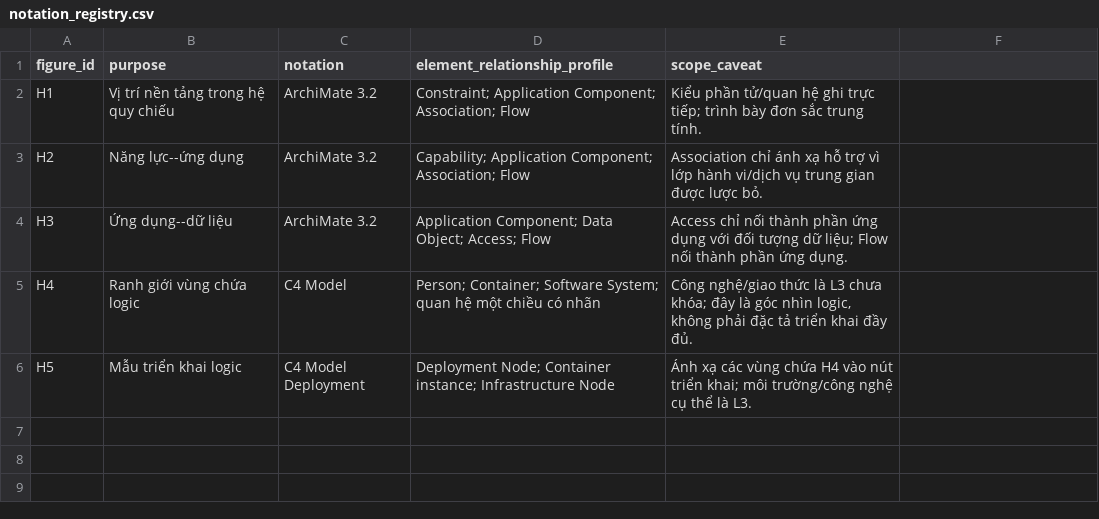
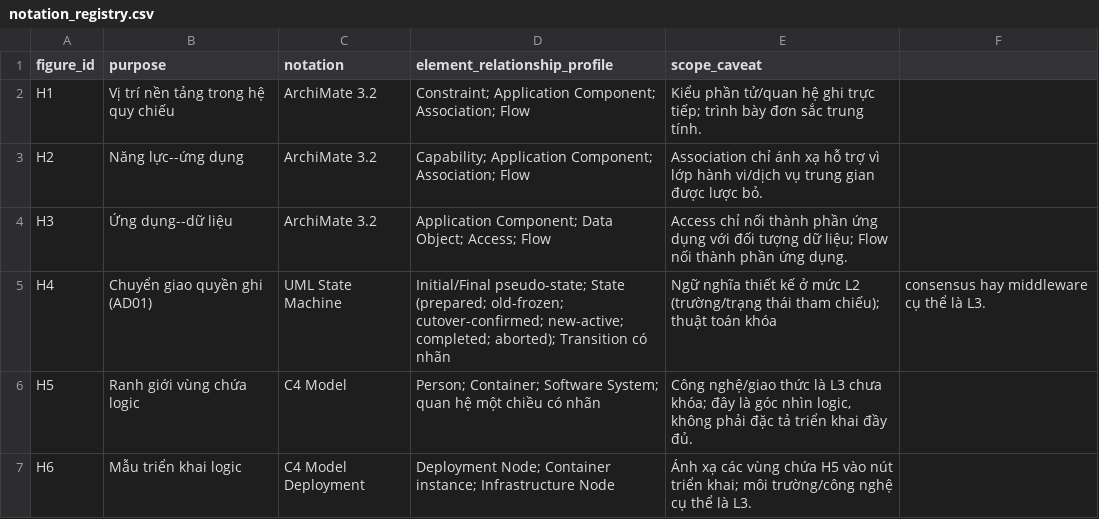
Before and after one commit to ndquangr/vjst2, a CSV file: notation_registry.csv, drawn as a sheet.

Commit message:
WP2: nâng mô hình gán quyền ghi theo phạm vi/thời gian thành đóng góp số 1, kèm sửa 3 tồn đọng WP1-fix (WP1-fix2)

```diff
--- a/notation_registry.csv
+++ b/notation_registry.csv
@@ -4,3 +4,4 @@ H2,Năng lực--ứng dụng,ArchiMate 3.2,Capability; Application Component; As
 H3,Ứng dụng--dữ liệu,ArchiMate 3.2,Application Component; Data Object; Access; Flow,Access chỉ nối thành phần ứng dụng với đối tượng dữ liệu; Flow nối thành phần ứng dụng.
-H4,Ranh giới vùng chứa logic,C4 Model,Person; Container; Software System; quan hệ một chiều có nhãn,"Công nghệ/giao thức là L3 chưa khóa; đây là góc nhìn logic, không phải đặc tả triển khai đầy đủ."
-H5,Mẫu triển khai logic,C4 Model Deployment,Deployment Node; Container instance; Infrastructure Node,Ánh xạ các vùng chứa H4 vào nút triển khai; môi trường/công nghệ cụ thể là L3.
+H4,Chuyển giao quyền ghi (AD01),UML State Machine,Initial/Final pseudo-state; State (prepared; old-frozen; cutover-confirmed; new-active; completed; aborted); Transition có nhãn,Ngữ nghĩa thiết kế ở mức L2 (trường/trạng thái tham chiếu); thuật toán khóa, consensus hay middleware cụ thể là L3.
+H5,Ranh giới vùng chứa logic,C4 Model,Person; Container; Software System; quan hệ một chiều có nhãn,"Công nghệ/giao thức là L3 chưa khóa; đây là góc nhìn logic, không phải đặc tả triển khai đầy đủ."
+H6,Mẫu triển khai logic,C4 Model Deployment,Deployment Node; Container instance; Infrastructure Node,Ánh xạ các vùng chứa H5 vào nút triển khai; môi trường/công nghệ cụ thể là L3.
```
Also changed, not shown: prior_work_delta.csv, viewpoint_registry.csv, 20 other files.
